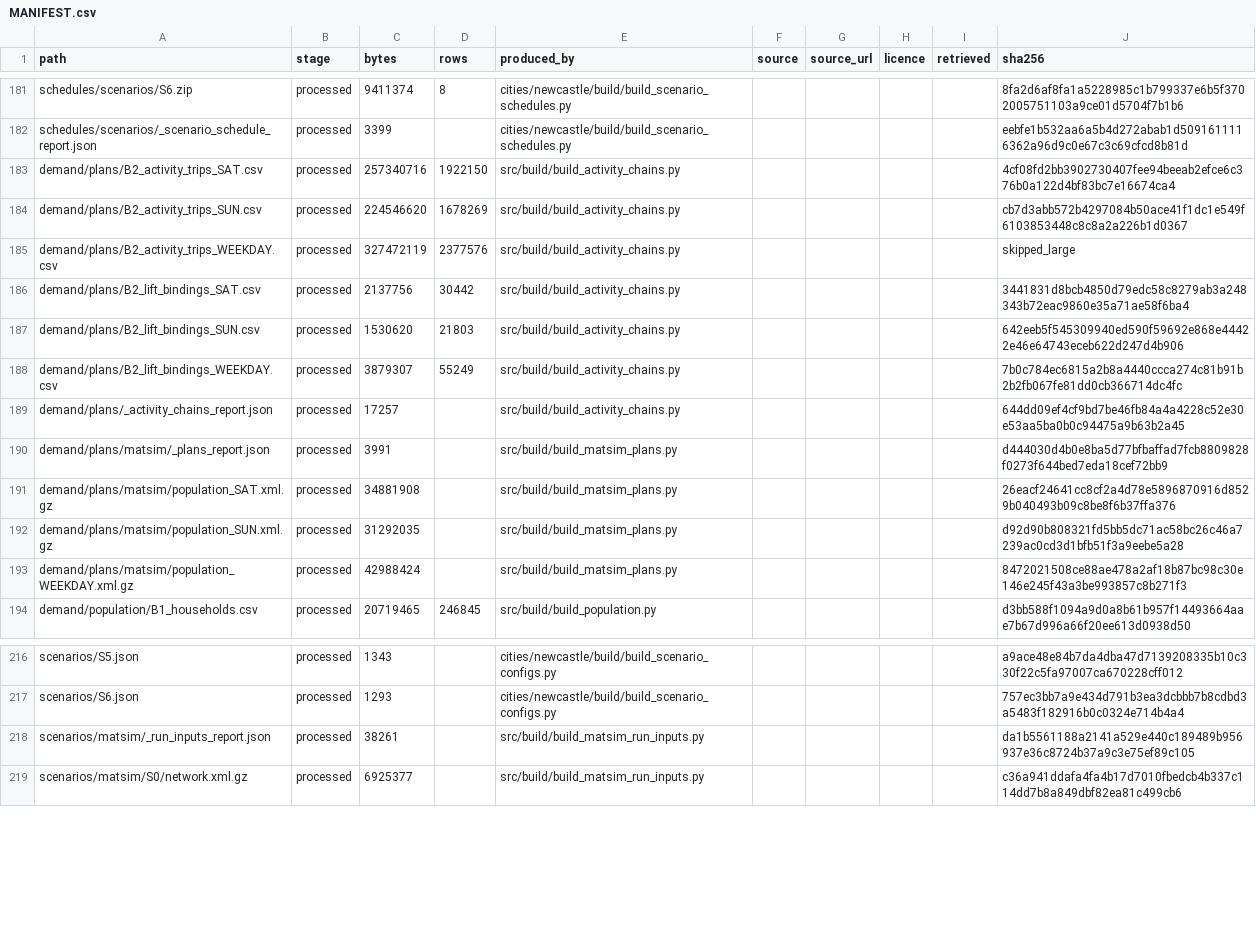
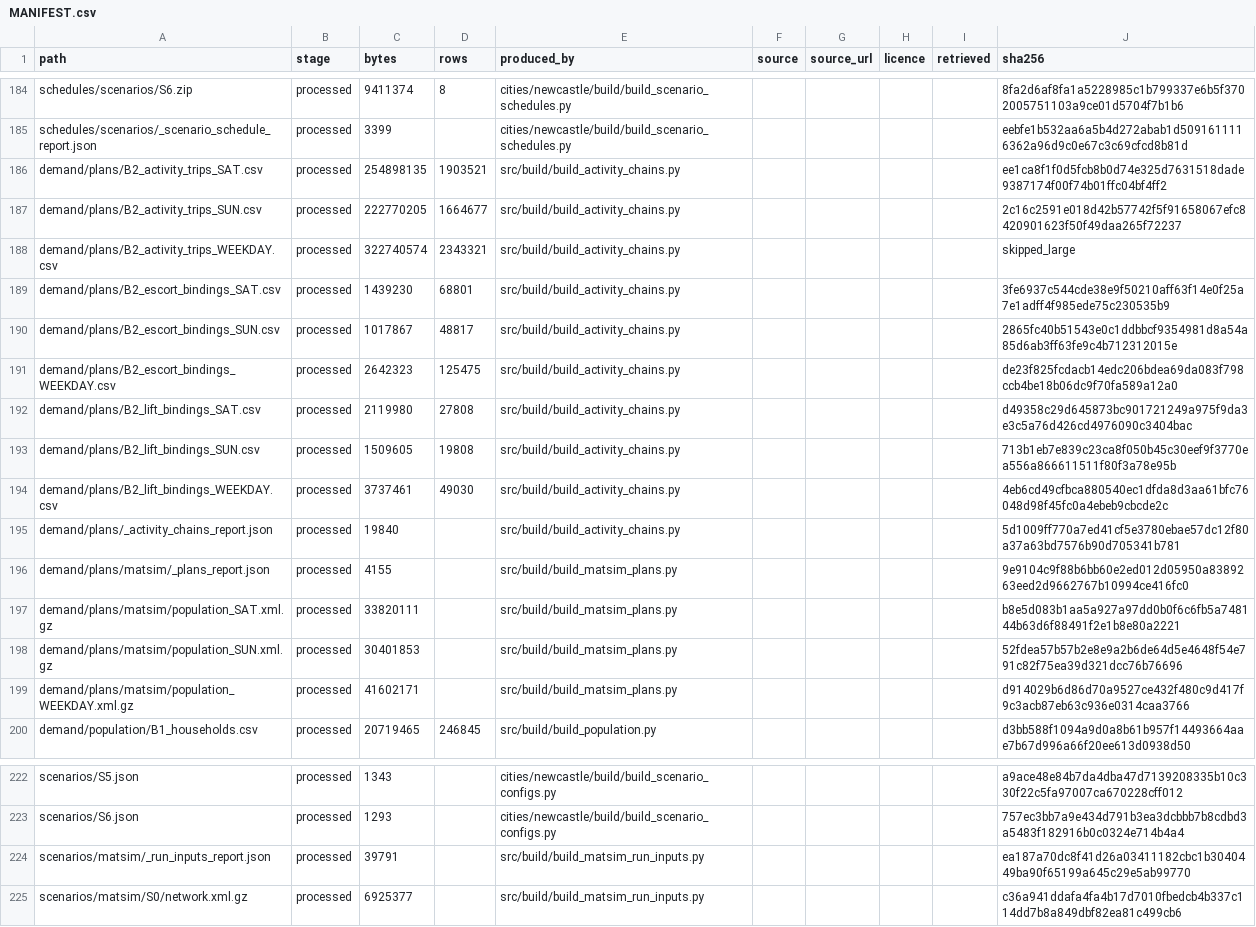
Before and after one commit to praneetdhoolia/city-digital-twin, a CSV file: cities/newcastle/data/MANIFEST.csv, drawn as a sheet; only a part is shown, gaps mark what is left out; the diff covers the shown part only.

Commit message:
Manifest: regenerated demand package on the 9.68/9.69 mechanisms
B2 + lift/escort binding tables + plans + 30 run-input sets regenerated;
the three B2_escort_bindings_<day>.csv artefacts enter the manifest.

```diff
--- a/cities/newcastle/data/MANIFEST.csv
+++ b/cities/newcastle/data/MANIFEST.csv
@@ -182,13 +185,16 @@ schedules/scenarios/S6.zip,processed,9411374,8,cities/newcastle/build/build_scen
 schedules/scenarios/_scenario_schedule_report.json,processed,3399,,cities/newcastle/build/build_scenario_schedules.py,,,,,eebfe1b532aa6a5b4d272abab1d5091611116362a96d9c0e67c3c69cfcd8b81d
-demand/plans/B2_activity_trips_SAT.csv,processed,257340716,1922150,src/build/build_activity_chains.py,,,,,4cf08fd2bb3902730407fee94beeab2efce6c376b0a122d4bf83bc7e16674ca4
-demand/plans/B2_activity_trips_SUN.csv,processed,224546620,1678269,src/build/build_activity_chains.py,,,,,cb7d3abb572b4297084b50ace41f1dc1e549f6103853448c8c8a2a226b1d0367
-demand/plans/B2_activity_trips_WEEKDAY.csv,processed,327472119,2377576,src/build/build_activity_chains.py,,,,,skipped_large
-demand/plans/B2_lift_bindings_SAT.csv,processed,2137756,30442,src/build/build_activity_chains.py,,,,,3441831d8bcb4850d79edc58c8279ab3a248343b72eac9860e35a71ae58f6ba4
-demand/plans/B2_lift_bindings_SUN.csv,processed,1530620,21803,src/build/build_activity_chains.py,,,,,642eeb5f545309940ed590f59692e868e44422e46e64743eceb622d247d4b906
-demand/plans/B2_lift_bindings_WEEKDAY.csv,processed,3879307,55249,src/build/build_activity_chains.py,,,,,7b0c784ec6815a2b8a4440ccca274c81b91b2b2fb067fe81dd0cb366714dc4fc
-demand/plans/_activity_chains_report.json,processed,17257,,src/build/build_activity_chains.py,,,,,644dd09ef4cf9bd7be46fb84a4a4228c52e30e53aa5ba0b0c94475a9b63b2a45
-demand/plans/matsim/_plans_report.json,processed,3991,,src/build/build_matsim_plans.py,,,,,d444030d4b0e8ba5d77bfbaffad7fcb8809828f0273f644bed7eda18cef72bb9
-demand/plans/matsim/population_SAT.xml.gz,processed,34881908,,src/build/build_matsim_plans.py,,,,,26eacf24641cc8cf2a4d78e5896870916d8529b040493b09c8be8f6b37ffa376
-demand/plans/matsim/population_SUN.xml.gz,processed,31292035,,src/build/build_matsim_plans.py,,,,,d92d90b808321fd5bb5dc71ac58bc26c46a7239ac0cd3d1bfb51f3a9eebe5a28
-demand/plans/matsim/population_WEEKDAY.xml.gz,processed,42988424,,src/build/build_matsim_plans.py,,,,,8472021508ce88ae478a2af18b87bc98c30e146e245f43a3be993857c8b271f3
+demand/plans/B2_activity_trips_SAT.csv,processed,254898135,1903521,src/build/build_activity_chains.py,,,,,ee1ca8f1f0d5fcb8b0d74e325d7631518dade9387174f00f74b01ffc04bf4ff2
+demand/plans/B2_activity_trips_SUN.csv,processed,222770205,1664677,src/build/build_activity_chains.py,,,,,2c16c2591e018d42b57742f5f91658067efc8420901623f50f49daa265f72237
+demand/plans/B2_activity_trips_WEEKDAY.csv,processed,322740574,2343321,src/build/build_activity_chains.py,,,,,skipped_large
+demand/plans/B2_escort_bindings_SAT.csv,processed,1439230,68801,src/build/build_activity_chains.py,,,,,3fe6937c544cde38e9f50210aff63f14e0f25a7e1adff4f985ede75c230535b9
+demand/plans/B2_escort_bindings_SUN.csv,processed,1017867,48817,src/build/build_activity_chains.py,,,,,2865fc40b51543e0c1ddbbcf9354981d8a54a85d6ab3ff63fe9c4b712312015e
+demand/plans/B2_escort_bindings_WEEKDAY.csv,processed,2642323,125475,src/build/build_activity_chains.py,,,,,de23f825fcdacb14edc206bdea69da083f798ccb4be18b06dc9f70fa589a12a0
+demand/plans/B2_lift_bindings_SAT.csv,processed,2119980,27808,src/build/build_activity_chains.py,,,,,d49358c29d645873bc901721249a975f9da3e3c5a76d426cd4976090c3404bac
+demand/plans/B2_lift_bindings_SUN.csv,processed,1509605,19808,src/build/build_activity_chains.py,,,,,713b1eb7e839c23ca8f050b45c30eef9f3770ea556a866611511f80f3a78e95b
+demand/plans/B2_lift_bindings_WEEKDAY.csv,processed,3737461,49030,src/build/build_activity_chains.py,,,,,4eb6cd49cfbca880540ec1dfda8d3aa61bfc76048d98f45fc0a4ebeb9cbcde2c
+demand/plans/_activity_chains_report.json,processed,19840,,src/build/build_activity_chains.py,,,,,5d1009ff770a7ed41cf5e3780ebae57dc12f80a37a63bd7576b90d705341b781
+demand/plans/matsim/_plans_report.json,processed,4155,,src/build/build_matsim_plans.py,,,,,9e9104c9f88b6bb60e2ed012d05950a8389263eed2d9662767b10994ce416fc0
+demand/plans/matsim/population_SAT.xml.gz,processed,33820111,,src/build/build_matsim_plans.py,,,,,b8e5d083b1aa5a927a97dd0b0f6c6fb5a748144b63d6f88491f2e1b8e80a2221
+demand/plans/matsim/population_SUN.xml.gz,processed,30401853,,src/build/build_matsim_plans.py,,,,,52fdea57b57b2e8e9a2b6de64d5e4648f54e791c82f75ea39d321dcc76b76696
+demand/plans/matsim/population_WEEKDAY.xml.gz,processed,41602171,,src/build/build_matsim_plans.py,,,,,d914029b6d86d70a9527ce432f480c9d417f9c3acb87eb63c936e0314caa3766
 demand/population/B1_households.csv,processed,20719465,246845,src/build/build_population.py,,,,,d3bb588f1094a9d0a8b61b957f14493664aae7b67d996a66f20ee613d0938d50
@@ -217,3 +223,3 @@ scenarios/S5.json,processed,1343,,cities/newcastle/build/build_scenario_configs.
 scenarios/S6.json,processed,1293,,cities/newcastle/build/build_scenario_configs.py,,,,,757ec3bb7a9e434d791b3ea3dcbbb7b8cdbd3a5483f182916b0c0324e714b4a4
-scenarios/matsim/_run_inputs_report.json,processed,38261,,src/build/build_matsim_run_inputs.py,,,,,da1b5561188a2141a529e440c189489b956937e36c8724b37a9c3e75ef89c105
+scenarios/matsim/_run_inputs_report.json,processed,39791,,src/build/build_matsim_run_inputs.py,,,,,ea187a70dc8f41d26a03411182cbc1b3040449ba90f65199a645c29e5ab99770
 scenarios/matsim/S0/network.xml.gz,processed,6925377,,src/build/build_matsim_run_inputs.py,,,,,c36a941ddafa4fa4b17d7010fbedcb4b337c114dd7b8a849dbf82ea81c499cb6
```
Also changed, not shown: 3 added rows elsewhere in this file, 4 other files.
